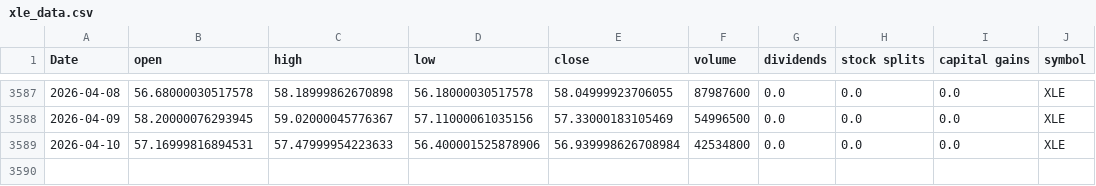
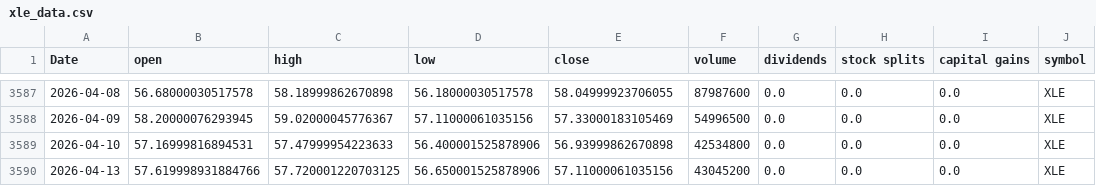
Before and after one commit to Akishai18/SignalM, a CSV file: data/sectors/xle_data.csv, drawn as a sheet; only a part is shown, gaps mark what is left out.

```diff
--- a/data/sectors/xle_data.csv
+++ b/data/sectors/xle_data.csv
@@ -3588,2 +3588,3 @@ Date,open,high,low,close,volume,dividends,stock splits,capital gains,symbol
 2026-04-09,58.20000076293945,59.02000045776367,57.11000061035156,57.33000183105469,54996500,0.0,0.0,0.0,XLE
-2026-04-10,57.16999816894531,57.47999954223633,56.400001525878906,56.939998626708984,42534800,0.0,0.0,0.0,XLE
+2026-04-10,57.16999816894531,57.47999954223633,56.400001525878906,56.93999862670898,42534800,0.0,0.0,0.0,XLE
+2026-04-13,57.619998931884766,57.720001220703125,56.650001525878906,57.11000061035156,43045200,0.0,0.0,0.0,XLE
```
Also changed, not shown: data/sectors/xlb_data.csv, data/sectors/xlc_data.csv, 45 other files.
